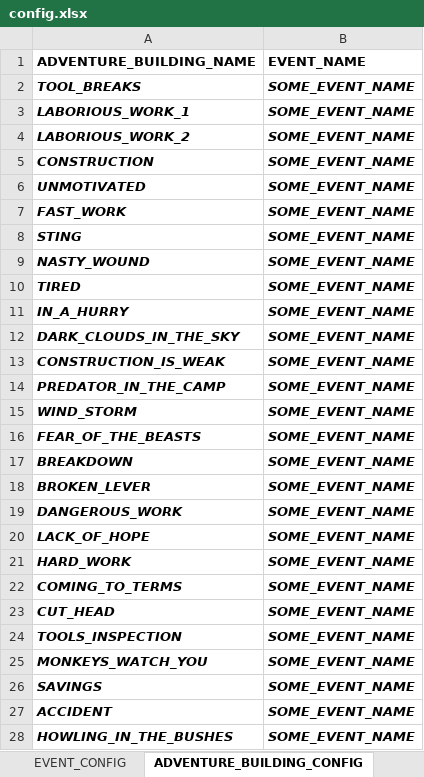
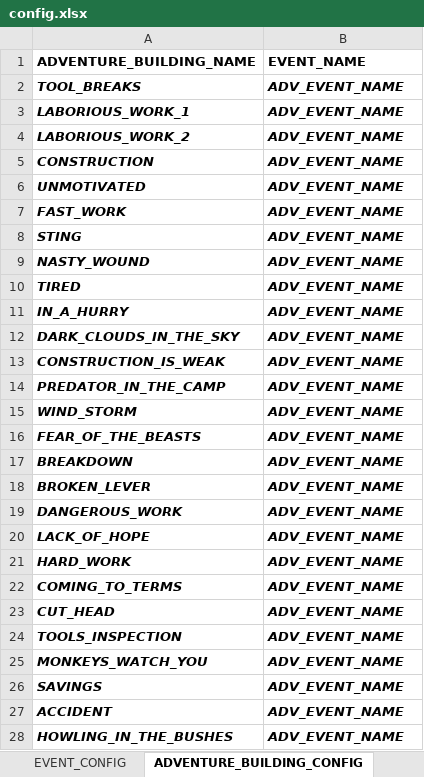
Before and after one commit to bajmer/RC, an Excel workbook: src/main/resources/config.xlsx, sheet ADVENTURE_BUILDING_CONFIG, drawn as a sheet; only a part is shown; values as stored, in another font and other column widths than the file's, no borders; the diff covers the shown part only; the diff names each change by its address in the sheet, - before the commit and + after, or states it on an @@ line.

```diff
--- a/src/main/resources/config.xlsx (sheet ADVENTURE_BUILDING_CONFIG)
+++ b/src/main/resources/config.xlsx (sheet ADVENTURE_BUILDING_CONFIG)
-B2:B28 (EVENT_NAME): SOME_EVENT_NAME
+B2:B28 (EVENT_NAME): ADV_EVENT_NAME
```
Also changed, not shown: 3 edited cells elsewhere in this sheet, sheet INVENTION_CONFIG, sheet EVENT_CONFIG, sheet ADVENTURE_EXPLORATION_CONFIG, sheet ADVENTURE_RESOURCES_CONFIG, sheet CHARACTER_CONFIG, sheet BEAST_CONFIG, 1 more sheet, 59 other files.
